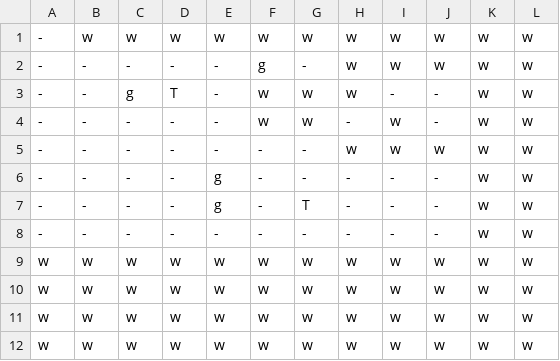
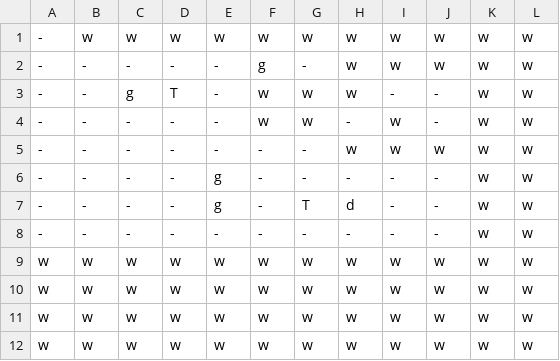
Before and after one commit to david-wolgemuth/xyzplore, a CSV file: src/levels/1,1,0.csv, drawn as a sheet.

```diff
--- a/src/levels/1,1,0.csv
+++ b/src/levels/1,1,0.csv
@@ -6,3 +6,3 @@
 -,-,-,-,g,-,-,-,-,-,w,w
--,-,-,-,g,-,T,-,-,-,w,w
+-,-,-,-,g,-,T,d,-,-,w,w
 -,-,-,-,-,-,-,-,-,-,w,w
```
Also changed, not shown: 6 other files.
